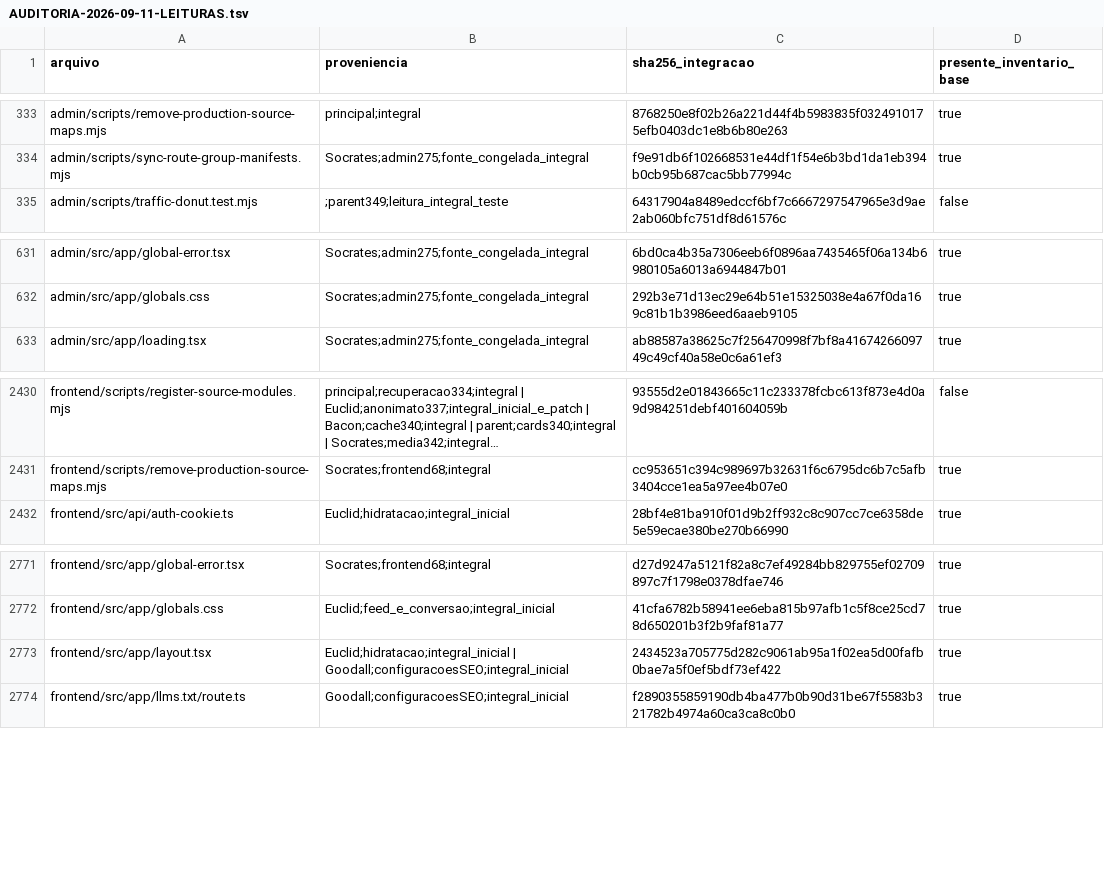
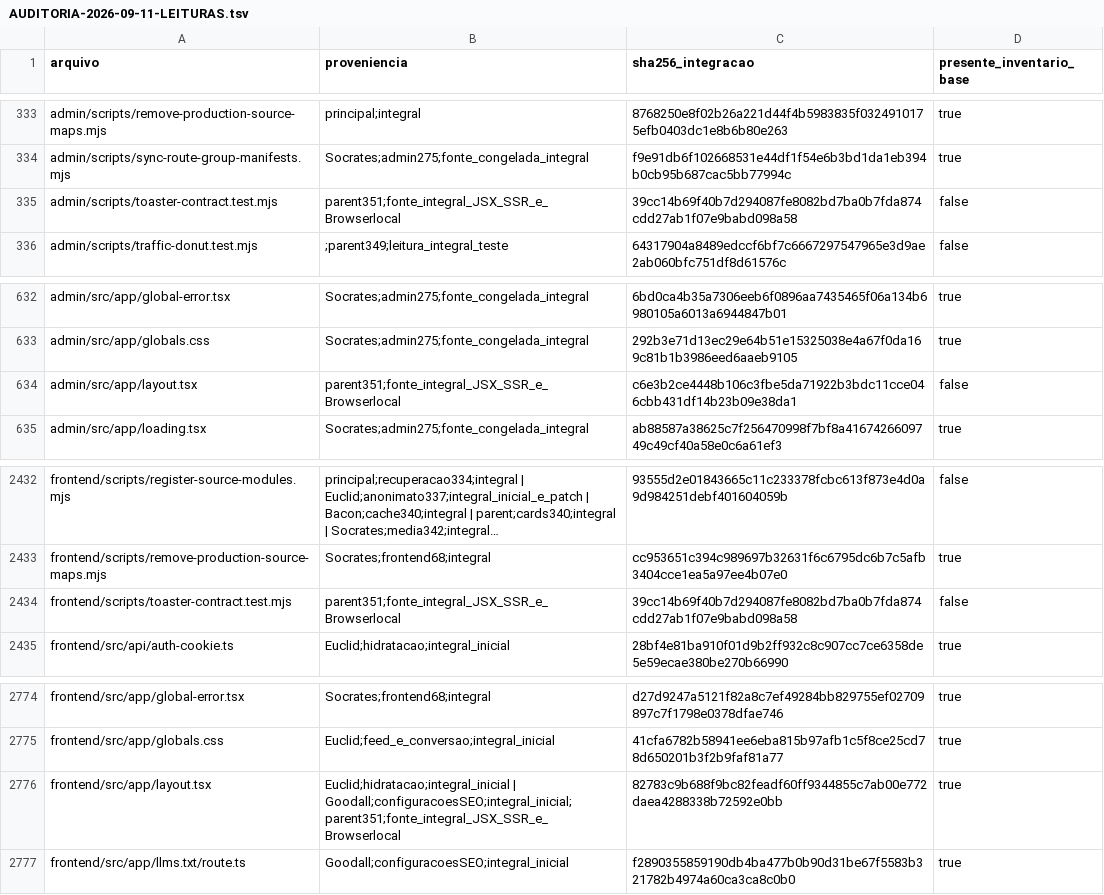
Before and after one commit to lectum-software/lectum-ecosystem, a TSV file: _product/AUDITORIA-2026-09-11-LEITURAS.tsv, drawn as a sheet; only a part is shown, gaps mark what is left out; long unchanged cells end in …; addresses are those after the commit; the diff names each change by its address in the sheet, - before the commit and + after, or states it on an @@ line.

Commit message:
fix(audit): traduzir acessibilidade das notificacoes

```diff
--- a/_product/AUDITORIA-2026-09-11-LEITURAS.tsv
+++ b/_product/AUDITORIA-2026-09-11-LEITURAS.tsv
+row 335: admin/scripts/toaster-contract.test.mjs | parent351;fonte_integral_JSX_SSR_e_Browserlocal | 39cc14b69f40b7d294087fe8082bd7ba0b7fda874cdd27ab1f07e9babd098a58 | false
+row 634: admin/src/app/layout.tsx | parent351;fonte_integral_JSX_SSR_e_Browserlocal | c6e3b2ce4448b106c3fbe5da71922b3bdc11cce046cbb431df14b23b09e38da1 | false
+row 2434: frontend/scripts/toaster-contract.test.mjs | parent351;fonte_integral_JSX_SSR_e_Browserlocal | 39cc14b69f40b7d294087fe8082bd7ba0b7fda874cdd27ab1f07e9babd098a58 | false
-B2776 (proveniencia): Euclid;hidratacao;integral_inicial | Goodall;configuracoesSEO;integral_inicial
+B2776 (proveniencia): Euclid;hidratacao;integral_inicial | Goodall;configuracoesSEO;integral_inicial;parent351;fonte_integral_JSX_SSR_e_Browserlocal
-C2776 (sha256_integracao): 2434523a705775d282c9061ab95a1f02ea5d00fafb0bae7a5f0ef5bdf73ef422
+C2776 (sha256_integracao): 82783c9b688f9bc82feadf60ff9344855c7ab00e772daea4288338b72592e0bb
```
Also changed, not shown: 14 other files.
